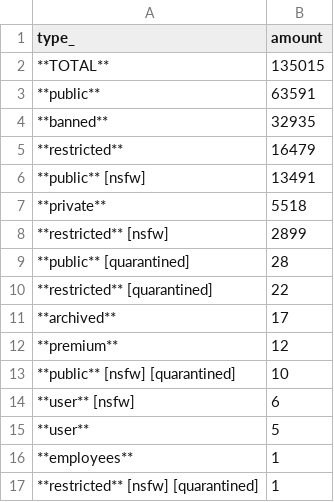
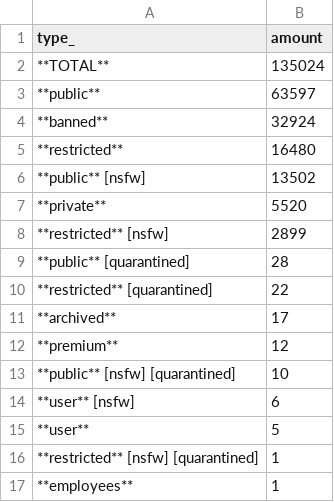
Before and after one commit to fedecalendino/reddit-graph-releases, a CSV file: csv/subreddits_by_type.csv, drawn as a sheet.

```diff
--- a/csv/subreddits_by_type.csv
+++ b/csv/subreddits_by_type.csv
@@ -1,8 +1,8 @@
 type_,amount
-**TOTAL**,135015
-**public**,63591
-**banned**,32935
-**restricted**,16479
-**public** [nsfw],13491
-**private**,5518
+**TOTAL**,135024
+**public**,63597
+**banned**,32924
+**restricted**,16480
+**public** [nsfw],13502
+**private**,5520
 **restricted** [nsfw],2899
@@ -15,3 +15,3 @@ type_,amount
 **user**,5
+**restricted** [nsfw] [quarantined],1
 **employees**,1
-**restricted** [nsfw] [quarantined],1
```
Also changed, not shown: 2 other files.
